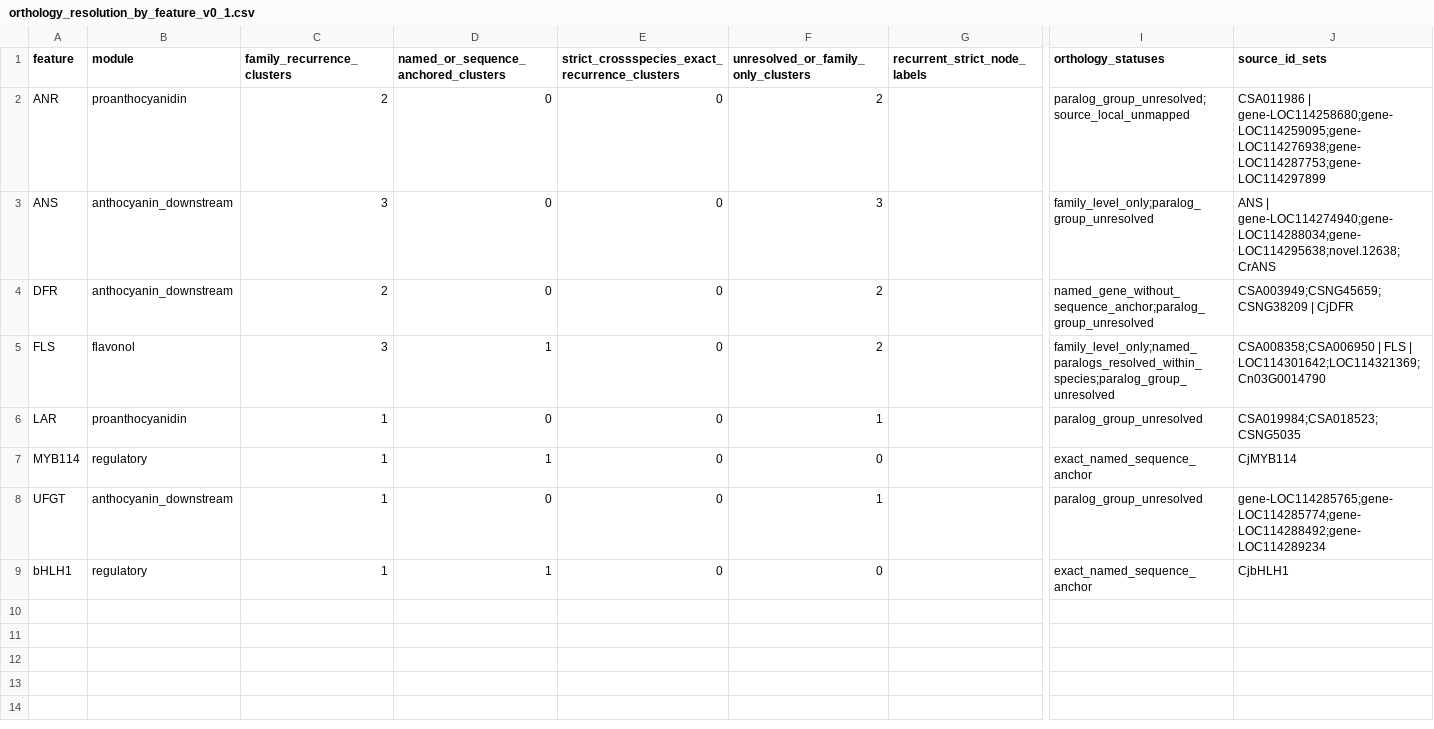
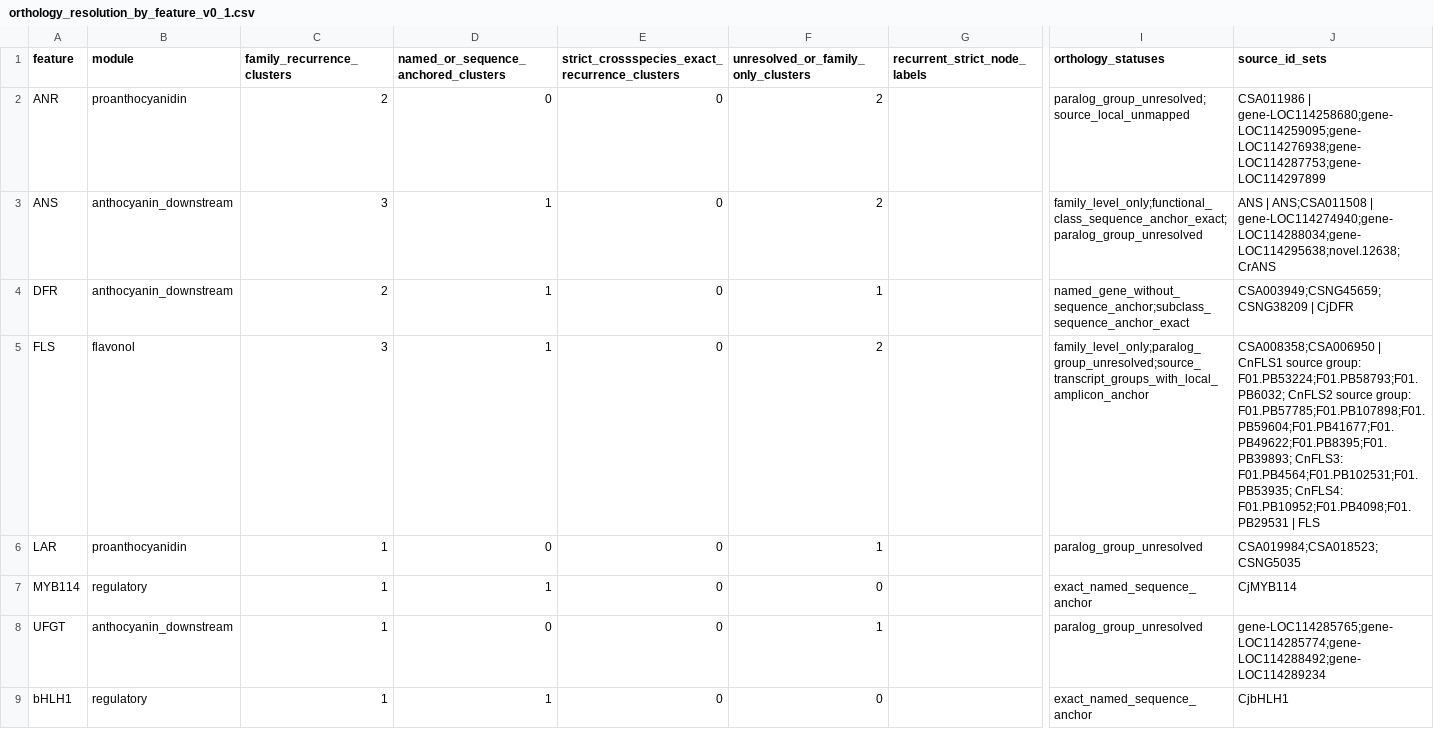
Before and after one commit to zuizui0223/chun, a CSV file: data/orthology_resolution_by_feature_v0_1.csv, drawn as a sheet; only a part is shown, gaps mark what is left out; the diff names each change by its address in the sheet, - before the commit and + after, or states it on an @@ line.

```diff
--- a/data/orthology_resolution_by_feature_v0_1.csv
+++ b/data/orthology_resolution_by_feature_v0_1.csv
-D3:D4: 0
+D3:D4: 1
-F3: 3
+F3: 2
-I3 (orthology_statuses): family_level_only;paralog_group_unresolved
+I3 (orthology_statuses): family_level_only;functional_class_sequence_anchor_exact;paralog_group_unresolved
-J3 (source_id_sets): ANS | gene-LOC114274940;gene-LOC114288034;gene-LOC114295638;novel.12638;CrANS
+J3 (source_id_sets): ANS | ANS;CSA011508 | gene-LOC114274940;gene-LOC114288034;gene-LOC114295638;novel.12638;CrANS
-F4: 2
+F4: 1
-I4 (orthology_statuses): named_gene_without_sequence_anchor;paralog_group_unresolved
+I4 (orthology_statuses): named_gene_without_sequence_anchor;subclass_sequence_anchor_exact
-I5 (orthology_statuses): family_level_only;named_paralogs_resolved_within_species;paralog_group_unresolved
+I5 (orthology_statuses): family_level_only;paralog_group_unresolved;source_transcript_groups_with_local_amplicon_anchor
-J5 (source_id_sets): CSA008358;CSA006950 | FLS | LOC114301642;LOC114321369;Cn03G0014790
+J5 (source_id_sets): CSA008358;CSA006950 | CnFLS1 source group: F01.PB53224;F01.PB58793;F01.PB6032; CnFLS2 source group: F01.PB57785;F01.PB107898;F01.PB59604;F01.PB41677;F01.PB49622;F01.PB8395;F01.PB39893; CnFLS3: F01.PB4564;F01.PB102531;F01.PB53935; CnFLS4: F01.PB10952;F01.PB4098;F01.PB29531 | FLS
```
Also changed, not shown: data/pigment_node_source_id_crosswalk_v0_1.csv, 28 other files.
